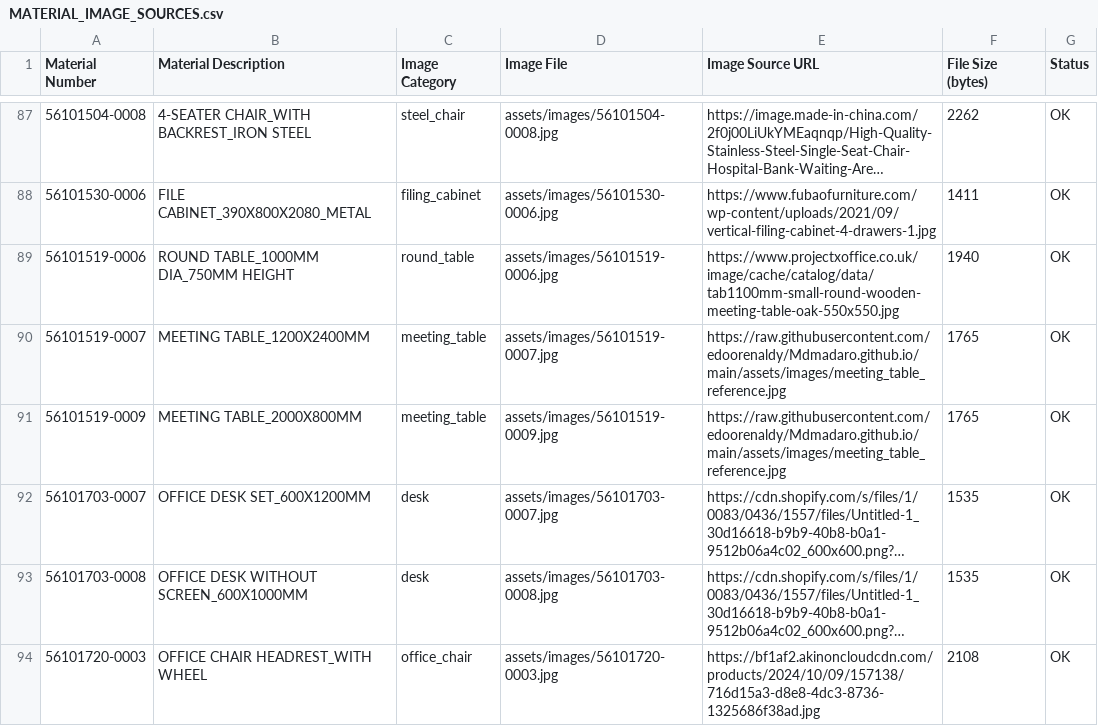
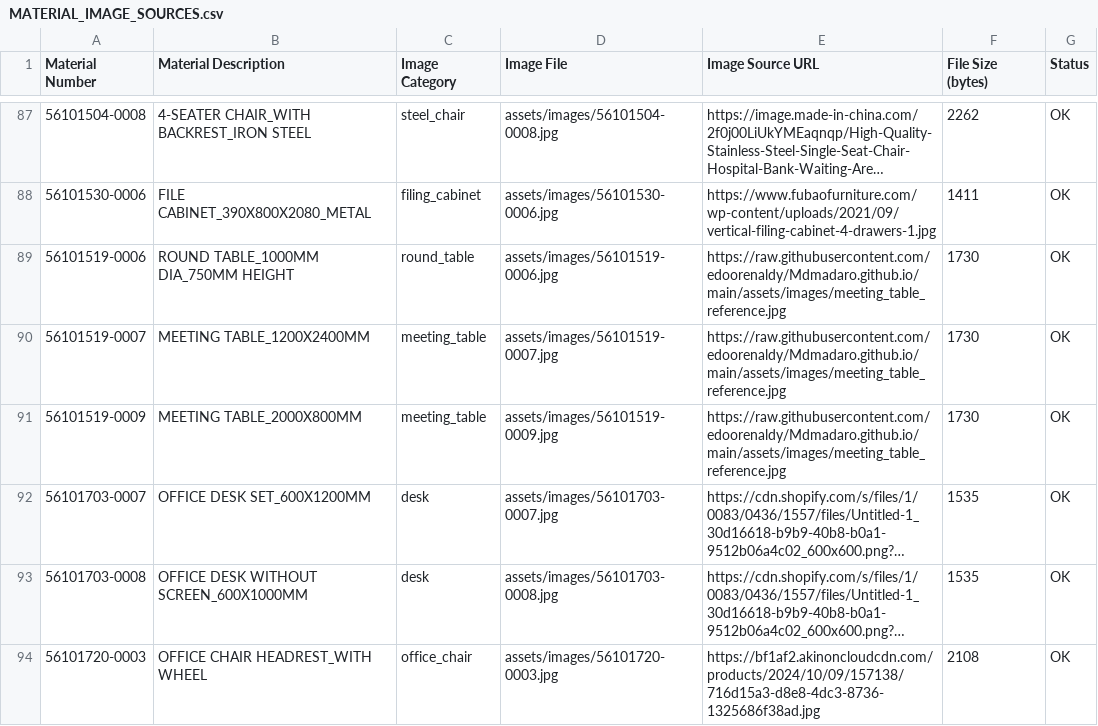
Before and after one commit to edoorenaldy/Mdmadaro.github.io, a CSV file: assets/images/MATERIAL_IMAGE_SOURCES.csv, drawn as a sheet; only a part is shown, gaps mark what is left out; long unchanged cells end in …; the diff covers the shown part only; the diff names each change by its address in the sheet, - before the commit and + after, or states it on an @@ line.

```diff
--- a/assets/images/MATERIAL_IMAGE_SOURCES.csv
+++ b/assets/images/MATERIAL_IMAGE_SOURCES.csv
-E89 (Image Source URL): https://www.projectxoffice.co.uk/image/cache/catalog/data/tab1100mm-small-round-wooden-meeting-table-oak-550x550.jpg
+E89 (Image Source URL): https://raw.githubusercontent.com/edoorenaldy/Mdmadaro.github.io/main/assets/images/meeting_table_reference.jpg
-F89 (File Size (bytes)): 1940
+F89 (File Size (bytes)): 1730
-F90:F91 (File Size (bytes)): 1765
+F90:F91 (File Size (bytes)): 1730
```
Also changed, not shown: 50 edited cells elsewhere in this file, 31 other files.
